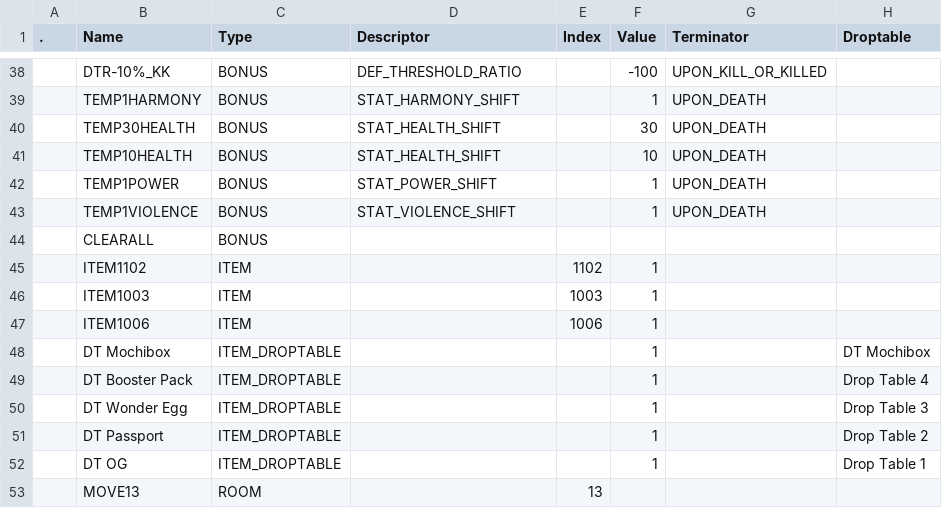
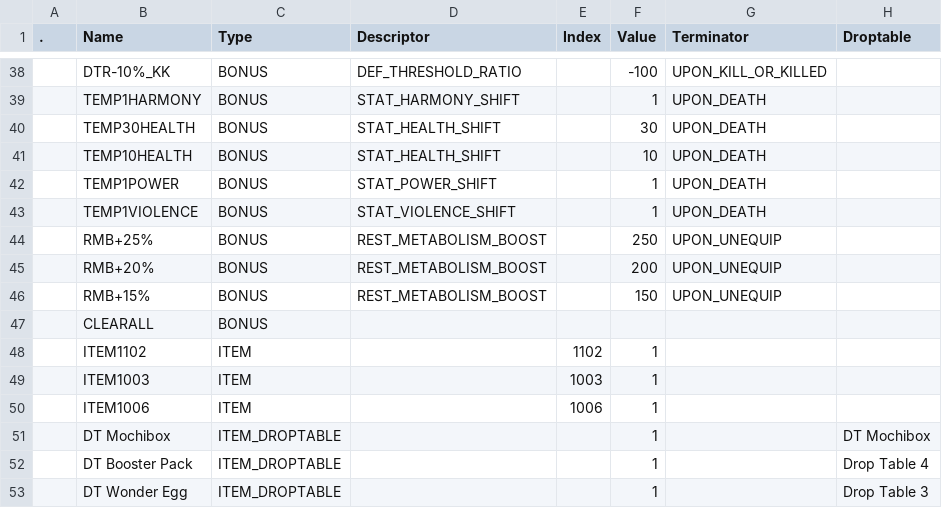
Before and after one commit to Asphodel-OS/kamigotchi, a CSV file: packages/contracts/deployment/world/data/items/allos.csv, drawn as a sheet; only a part is shown, gaps mark what is left out; the shorter side is filled out with more unchanged rows; the diff covers the shown part only.

```diff
--- a/packages/contracts/deployment/world/data/items/allos.csv
+++ b/packages/contracts/deployment/world/data/items/allos.csv
@@ -43,2 +43,5 @@
 ,TEMP1VIOLENCE,BONUS,STAT_VIOLENCE_SHIFT,,1,UPON_DEATH,
+,RMB+25%,BONUS,REST_METABOLISM_BOOST,,250,UPON_UNEQUIP,
+,RMB+20%,BONUS,REST_METABOLISM_BOOST,,200,UPON_UNEQUIP,
+,RMB+15%,BONUS,REST_METABOLISM_BOOST,,150,UPON_UNEQUIP,
 ,CLEARALL,BONUS,,,,,
```
Also changed, not shown: 26 removed rows elsewhere in this file.
